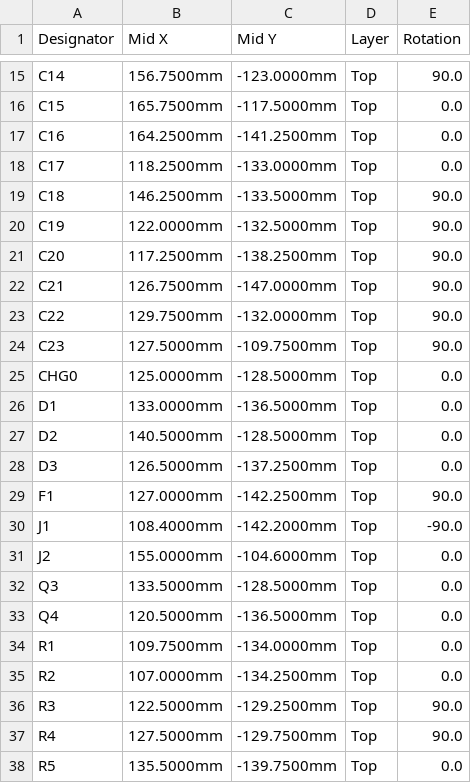
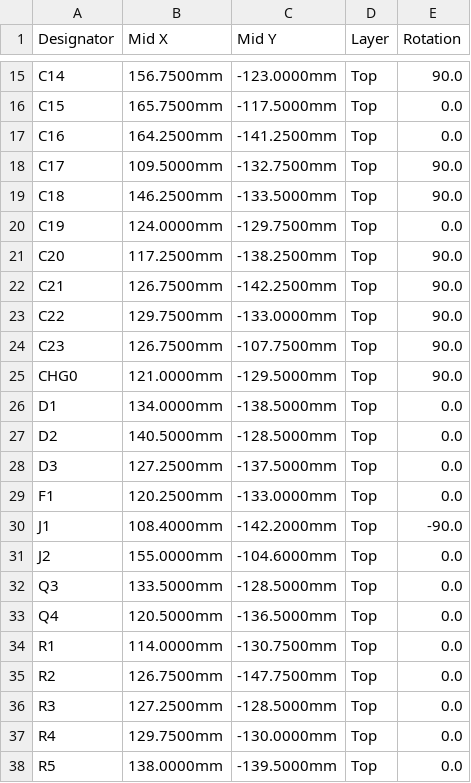
Before and after one commit to robertengineerr/ereader, a CSV file: hardware/e_reader_v0.1/fab/jlcpcb_cpl.csv, drawn as a sheet; only a part is shown, gaps mark what is left out; the diff covers the shown part only.

```diff
--- a/hardware/e_reader_v0.1/fab/jlcpcb_cpl.csv
+++ b/hardware/e_reader_v0.1/fab/jlcpcb_cpl.csv
@@ -17,14 +17,14 @@ C15,165.7500mm,-117.5000mm,Top,0.0
 C16,164.2500mm,-141.2500mm,Top,0.0
-C17,118.2500mm,-133.0000mm,Top,0.0
+C17,109.5000mm,-132.7500mm,Top,90.0
 C18,146.2500mm,-133.5000mm,Top,90.0
-C19,122.0000mm,-132.5000mm,Top,90.0
+C19,124.0000mm,-129.7500mm,Top,0.0
 C20,117.2500mm,-138.2500mm,Top,90.0
-C21,126.7500mm,-147.0000mm,Top,90.0
-C22,129.7500mm,-132.0000mm,Top,90.0
-C23,127.5000mm,-109.7500mm,Top,90.0
-CHG0,125.0000mm,-128.5000mm,Top,0.0
-D1,133.0000mm,-136.5000mm,Top,0.0
+C21,126.7500mm,-142.2500mm,Top,90.0
+C22,129.7500mm,-133.0000mm,Top,90.0
+C23,126.7500mm,-107.7500mm,Top,90.0
+CHG0,121.0000mm,-129.5000mm,Top,90.0
+D1,134.0000mm,-138.5000mm,Top,0.0
 D2,140.5000mm,-128.5000mm,Top,0.0
-D3,126.5000mm,-137.2500mm,Top,0.0
-F1,127.0000mm,-142.2500mm,Top,90.0
+D3,127.2500mm,-137.5000mm,Top,0.0
+F1,120.2500mm,-133.0000mm,Top,0.0
 J1,108.4000mm,-142.2000mm,Top,-90.0
@@ -33,6 +33,6 @@ Q3,133.5000mm,-128.5000mm,Top,0.0
 Q4,120.5000mm,-136.5000mm,Top,0.0
-R1,109.7500mm,-134.0000mm,Top,0.0
-R2,107.0000mm,-134.2500mm,Top,0.0
-R3,122.5000mm,-129.2500mm,Top,90.0
-R4,127.5000mm,-129.7500mm,Top,90.0
-R5,135.5000mm,-139.7500mm,Top,0.0
+R1,114.0000mm,-130.7500mm,Top,0.0
+R2,126.7500mm,-147.7500mm,Top,0.0
+R3,127.2500mm,-128.5000mm,Top,0.0
+R4,129.7500mm,-130.0000mm,Top,0.0
+R5,138.0000mm,-139.5000mm,Top,0.0
```
Also changed, not shown: 34 edited cells elsewhere in this file, 22 other files.
